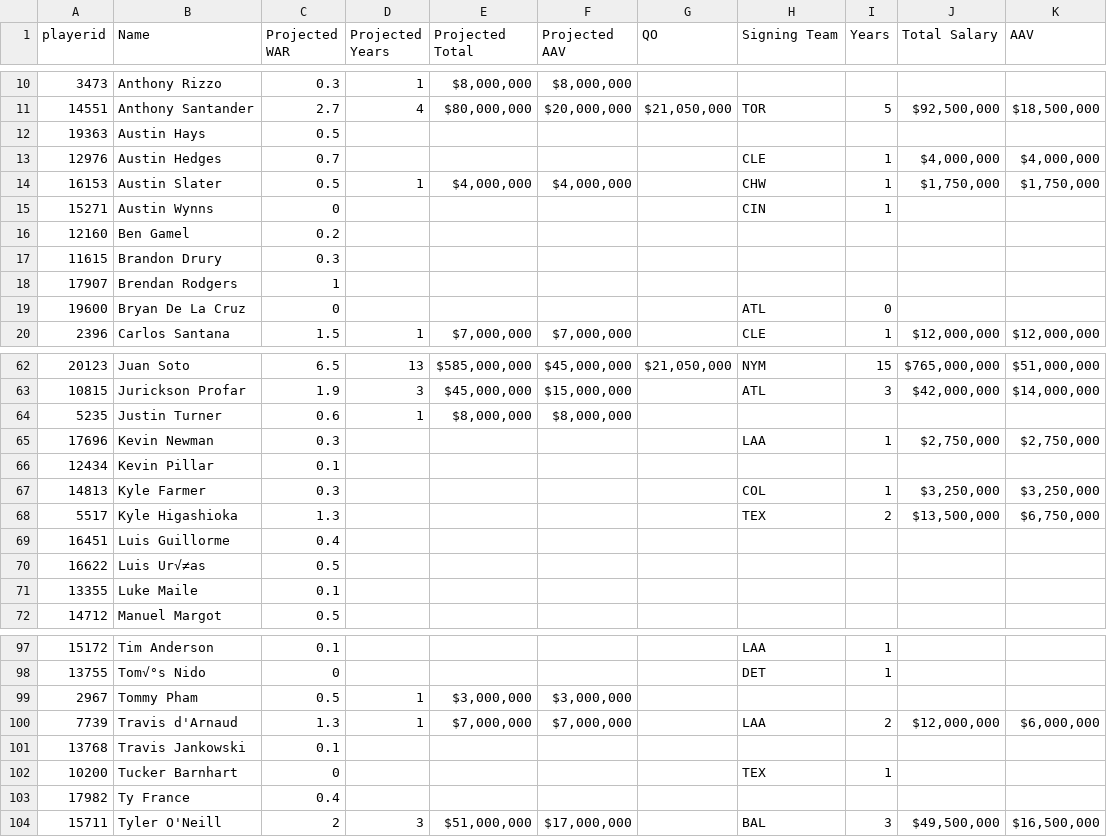
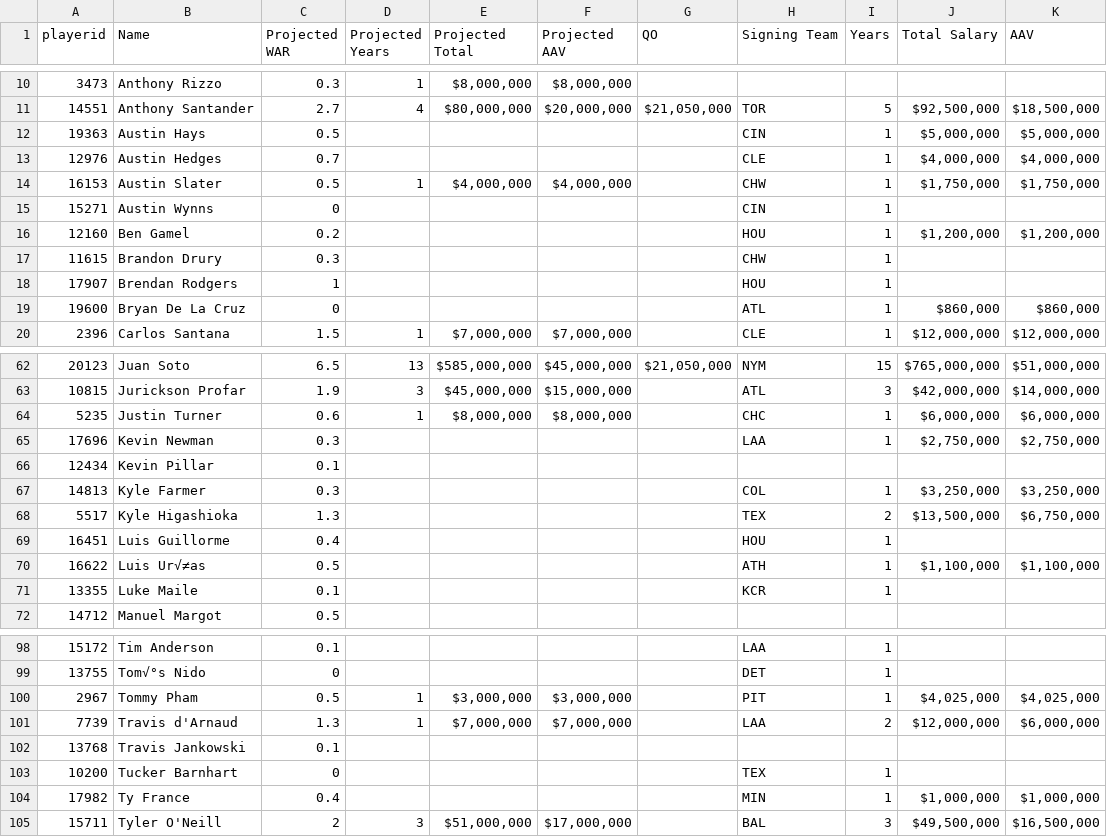
Before and after one commit to carlymitchell/free-agent-tracker, a CSV file: hitters_25_contract.csv, drawn as a sheet; only a part is shown, gaps mark what is left out; the diff covers the shown part only.

```diff
--- a/hitters_25_contract.csv
+++ b/hitters_25_contract.csv
@@ -12 +12 @@
-19363,Austin Hays,0.5,,,,,,,,,
+19363,Austin Hays,0.5,,,,,CIN,1,"$5,000,000","$5,000,000"
@@ -16,4 +16,4 @@
-12160,Ben Gamel,0.2,,,,,,,,,
-11615,Brandon Drury,0.3,,,,,,,,,
-17907,Brendan Rodgers,1,,,,,,,,,
-19600,Bryan De La Cruz,0,,,,,ATL,0,,,
+12160,Ben Gamel,0.2,,,,,HOU,1,"$1,200,000","$1,200,000"
+11615,Brandon Drury,0.3,,,,,CHW,1,,
+17907,Brendan Rodgers,1,,,,,HOU,1,,
+19600,Bryan De La Cruz,0,,,,,ATL,1,"$860,000","$860,000"
@@ -64 +64 @@
-5235,Justin Turner,0.6,1,"$8,000,000 ","$8,000,000 ",,,,,,
+5235,Justin Turner,0.6,1,"$8,000,000","$8,000,000",,CHC,1,"$6,000,000","$6,000,000"
@@ -69,3 +69,3 @@
-16451,Luis Guillorme,0.4,,,,,,,,,
-16622,Luis Ur√≠as,0.5,,,,,,,,,
-13355,Luke Maile,0.1,,,,,,,,,
+16451,Luis Guillorme,0.4,,,,,HOU,1,,
+16622,Luis Ur√≠as,0.5,,,,,ATH,1,"$1,100,000","$1,100,000"
+13355,Luke Maile,0.1,,,,,KCR,1,,
@@ -99 +100 @@
-2967,Tommy Pham,0.5,1,"$3,000,000 ","$3,000,000 ",,,,,,
+2967,Tommy Pham,0.5,1,"$3,000,000","$3,000,000",,PIT,1,"$4,025,000","$4,025,000"
@@ -103 +104 @@
-17982,Ty France,0.4,,,,,,,,,
+17982,Ty France,0.4,,,,,MIN,1,"$1,000,000","$1,000,000"
```
Also changed, not shown: 2 added rows, 1 removed row and 84 edited cells elsewhere in this file.
